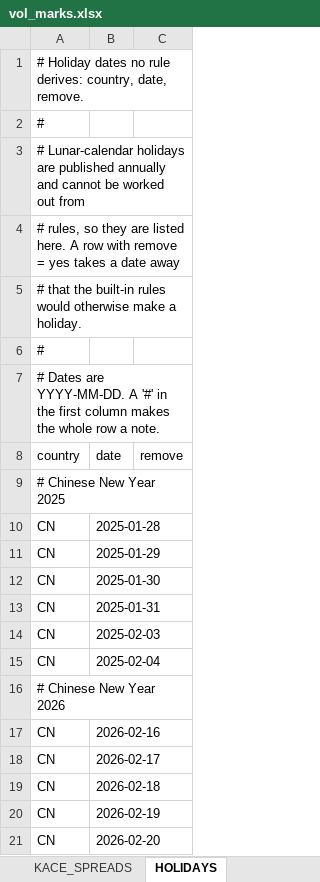
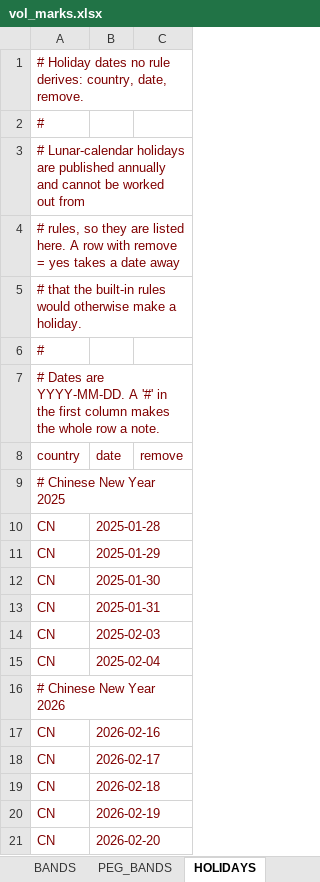
Before and after one commit to HansenMao/volatility, an Excel workbook: files/vol_marks.xlsx, sheet HOLIDAYS, drawn as a sheet; values as stored, in another font and other column widths than the file's, no borders; the diff names each change by its address in the sheet, - before the commit and + after, or states it on an @@ line.

```diff
--- a/files/vol_marks.xlsx (sheet HOLIDAYS)
+++ b/files/vol_marks.xlsx (sheet HOLIDAYS)
-A1:A7 text colour: black
+A1:A7 text colour: #800000
-A8:C8 text colour: black
+A8:C8 text colour: #800000
-A9 text colour: black
+A9 text colour: #800000
-A10:B15 text colour: black
+A10:B15 text colour: #800000
-A16 text colour: black
+A16 text colour: #800000
-A17:B21 text colour: black
+A17:B21 text colour: #800000
```
Also changed, not shown: sheet EVENTS, sheet PARAMS, sheet USDJPY, sheet AUDJPY, sheet AUDUSD, sheet EURUSD, 15 more sheets, other sheet tabs, 39 other files.
